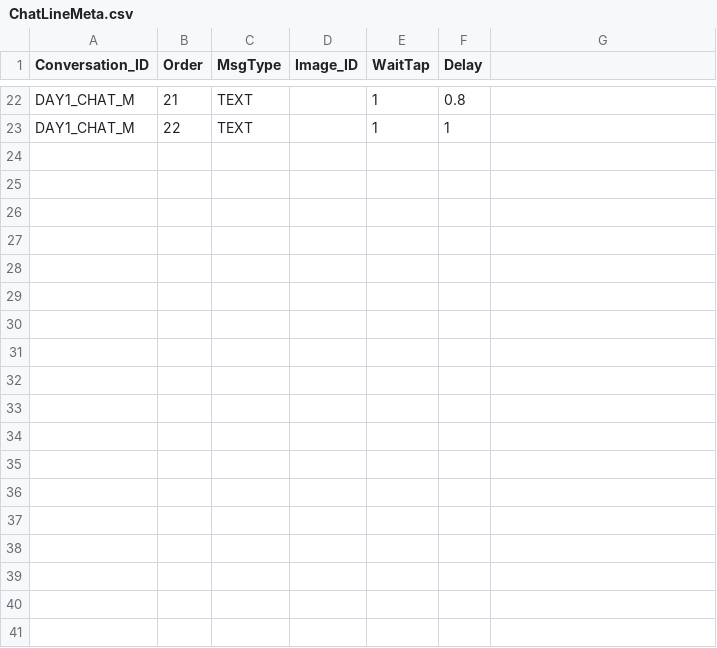
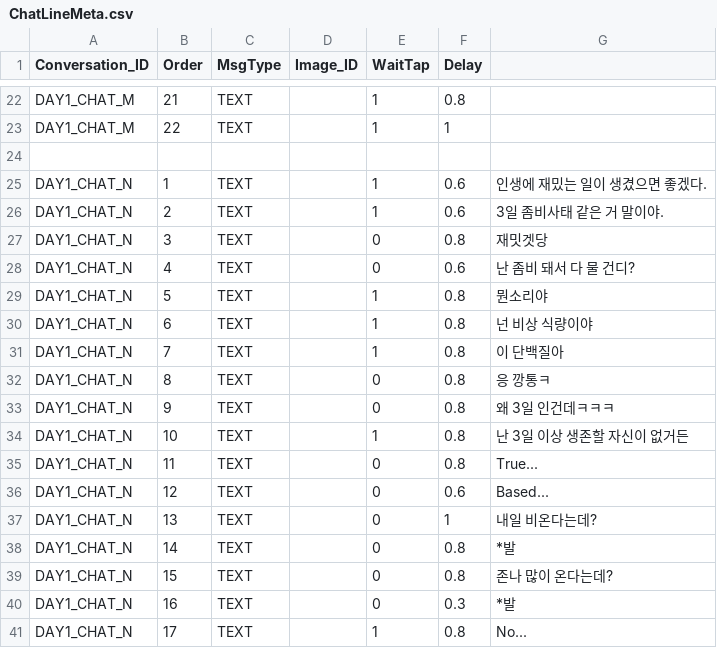
Before and after one commit to HongHyunsoo/Back-In-School, a CSV file: BackToSchool/Assets/Resources/ChatLineMeta.csv, drawn as a sheet; only a part is shown, gaps mark what is left out; the diff names each change by its address in the sheet, - before the commit and + after, or states it on an @@ line.

```diff
--- a/BackToSchool/Assets/Resources/ChatLineMeta.csv
+++ b/BackToSchool/Assets/Resources/ChatLineMeta.csv
+row 24: (empty)
+row 25: DAY1_CHAT_N | 1 | TEXT |  | 1 | 0.6 | 인생에 재밌는 일이 생겼으면 좋겠다.
+row 26: DAY1_CHAT_N | 2 | TEXT |  | 1 | 0.6 | 3일 좀비사태 같은 거 말이야.
+row 27: DAY1_CHAT_N | 3 | TEXT |  | 0 | 0.8 | 재밋겟당
+row 28: DAY1_CHAT_N | 4 | TEXT |  | 0 | 0.6 | 난 좀비 돼서 다 물 건디?
+row 29: DAY1_CHAT_N | 5 | TEXT |  | 1 | 0.8 | 뭔소리야
+row 30: DAY1_CHAT_N | 6 | TEXT |  | 1 | 0.8 | 넌 비상 식량이야
+row 31: DAY1_CHAT_N | 7 | TEXT |  | 1 | 0.8 | 이 단백질아
+row 32: DAY1_CHAT_N | 8 | TEXT |  | 0 | 0.8 | 응 깡통ㅋ
+row 33: DAY1_CHAT_N | 9 | TEXT |  | 0 | 0.8 | 왜 3일 인건데ㅋㅋㅋ
+row 34: DAY1_CHAT_N | 10 | TEXT |  | 1 | 0.8 | 난 3일 이상 생존할 자신이 없거든
+row 35: DAY1_CHAT_N | 11 | TEXT |  | 0 | 0.8 | True...
+row 36: DAY1_CHAT_N | 12 | TEXT |  | 0 | 0.6 | Based...
+row 37: DAY1_CHAT_N | 13 | TEXT |  | 0 | 1 | 내일 비온다는데?
+row 38: DAY1_CHAT_N | 14 | TEXT |  | 0 | 0.8 | *발
+row 39: DAY1_CHAT_N | 15 | TEXT |  | 0 | 0.8 | 존나 많이 온다는데?
+row 40: DAY1_CHAT_N | 16 | TEXT |  | 0 | 0.3 | *발
+row 41: DAY1_CHAT_N | 17 | TEXT |  | 1 | 0.8 | No...
```
Also changed, not shown: BackToSchool/Assets/Resources/ChatSegments.csv, BackToSchool/Assets/Resources/Conversations.csv, 32 other files.
